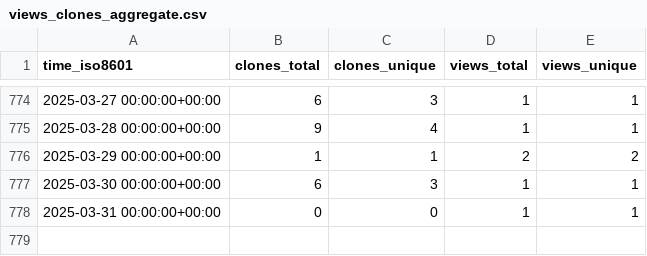
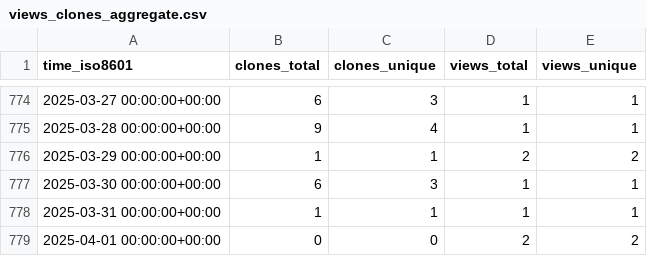
Before and after one commit to mariasfiraiala/SO-exam, a CSV file: mariasfiraiala/SO-exam/ghrs-data/views_clones_aggregate.csv, drawn as a sheet; only a part is shown, gaps mark what is left out.

```diff
--- a/mariasfiraiala/SO-exam/ghrs-data/views_clones_aggregate.csv
+++ b/mariasfiraiala/SO-exam/ghrs-data/views_clones_aggregate.csv
@@ -777,2 +777,3 @@ time_iso8601,clones_total,clones_unique,views_total,views_unique
 2025-03-30 00:00:00+00:00,6,3,1,1
-2025-03-31 00:00:00+00:00,0,0,1,1
+2025-03-31 00:00:00+00:00,1,1,1,1
+2025-04-01 00:00:00+00:00,0,0,2,2
```
Also changed, not shown: 1 other file.
